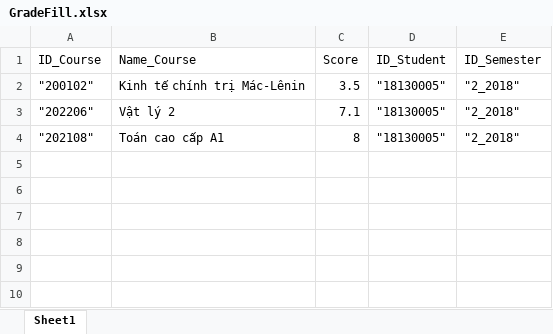
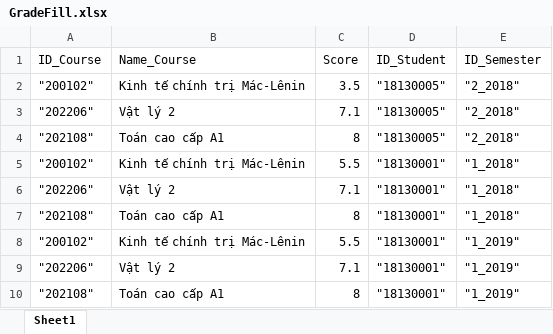
Before and after one commit to minhhiennn/TemplateProjectPTTKHT, an Excel workbook: DoAnHTTT/src/main/webapp/File/GradeFill.xlsx, sheet Sheet1, drawn as a sheet; values as stored, in another font and other column widths than the file's, no borders; the diff names each change by its address in the sheet, - before the commit and + after, or states it on an @@ line.

```diff
--- a/DoAnHTTT/src/main/webapp/File/GradeFill.xlsx (sheet Sheet1)
+++ b/DoAnHTTT/src/main/webapp/File/GradeFill.xlsx (sheet Sheet1)
+row 5: "200102" | Kinh tế chính trị Mác-Lênin | 5.5 | "18130001" | "1_2018"
+row 6: "202206" | Vật lý 2 | 7.1 | "18130001" | "1_2018"
+row 7: "202108" | Toán cao cấp A1 | 8 | "18130001" | "1_2018"
+row 8: "200102" | Kinh tế chính trị Mác-Lênin | 5.5 | "18130001" | "1_2019"
+row 9: "202206" | Vật lý 2 | 7.1 | "18130001" | "1_2019"
+row 10: "202108" | Toán cao cấp A1 | 8 | "18130001" | "1_2019"
```
Also changed, not shown: DoAnHTTT/src/main/webapp/File/1.xlsx, 14 other files.
